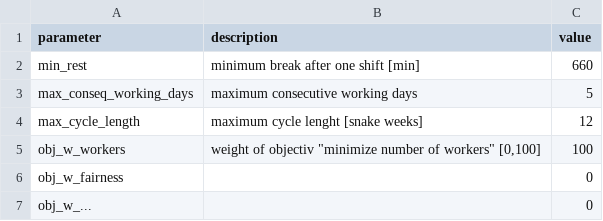
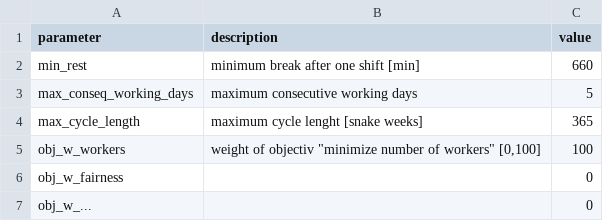
Before and after one commit to poprjaduhhaa/Modellierungsseminar-Firestation, a CSV file: coding/input/parameters.csv, drawn as a sheet.

Commit message:
Changes made to coding/cyclePlanning.ipynb:
1. Removed the !git clone cell — no longer needed since the repo is cloned locally (Colab workflow replaced with local VS Code)
2. Moved writeToLogs function definition to directly after the imports cell, so it is available before any other function calls
3. Split the original "global static variables" cell into two parts:
  - Part 1 (folder paths): PROJECT_ROOT, FOLDER_INPUT, FOLDER_LOGS, FOLDER_OUTPUT, FOLDER_AND_FILE_LOG + initial log call writeToLogs("STARTED...")
  - Part 2 (model parameters): MAX_CYCLE_WEEKS, MIN_REST, MAX_CONSEC_DAYS read from params
4. Added new function readParameters(filename, mySep) -> dict — reads parameters.csv and returns a dictionary of parameter key-value pairs
5. Placed readParameters call between Part 1 and Part 2 of the split cell, so folder paths are defined before the call and params is defined before it is used
6. Replaced hardcoded values in the model with parameter variables: MAX_CYCLE_WEEKS, MIN_REST, MAX_CONSEC_DAYS
7. Fixed constraint c03: replaced magic number 5 with MAX_CONSEC_DAYS, updated loop range from range(1, 7-5+1) to range(1, 8-MAX_Cname to use variable

Changes made to coding/input/parame

8. Updated max_cycle_length from 12ufficient search space

```diff
--- a/coding/input/parameters.csv
+++ b/coding/input/parameters.csv
@@ -3,3 +3,3 @@ min_rest;minimum break after one shift [min];660
 max_conseq_working_days;maximum consecutive working days;5
-max_cycle_length;maximum cycle lenght [snake weeks];12
+max_cycle_length;maximum cycle lenght [snake weeks];365
 obj_w_workers;"weight of objectiv ""minimize number of workers"" [0,100]";100
```
Also changed, not shown: 1 other file.
